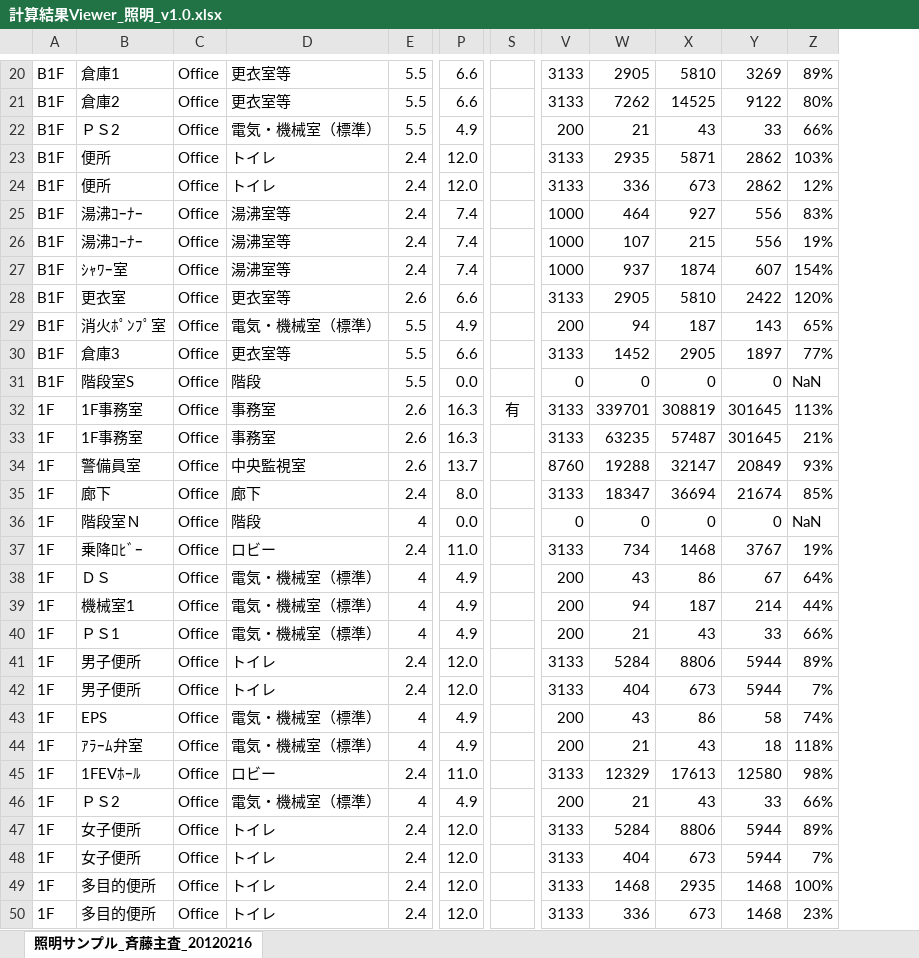
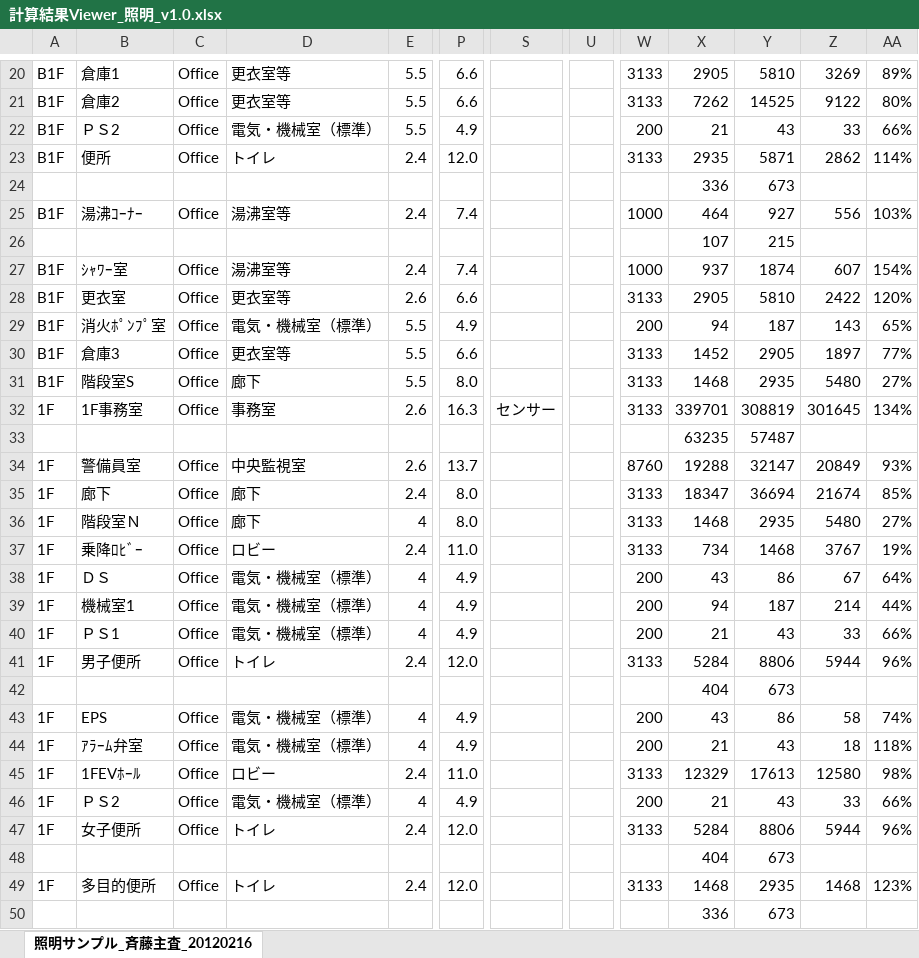
Before and after one commit to WEBPRO-NR/BESJP_Webpro_RouteB, an Excel workbook: ★結果ビューア/計算結果Viewer_照明_v1.0.xlsx, sheet 照明サンプル_斉藤主査_20120216, drawn as a sheet; only a part is shown, gaps mark what is left out; values as stored, in another font and other column widths than the file's, no borders; conditional formats not drawn; removed rows and columns are numbered as before the commit, all else as after; rows hold the shown columns only; the diff covers the shown part only; the diff names each change by its address in the sheet, - before the commit and + after, or states it on an @@ line.

```diff
--- a/★結果ビューア/計算結果Viewer_照明_v1.0.xlsx (sheet 照明サンプル_斉藤主査_20120216)
+++ b/★結果ビューア/計算結果Viewer_照明_v1.0.xlsx (sheet 照明サンプル_斉藤主査_20120216)
-column S, row 32: 有
+column S, row 32: センサー
+column U, empty
-AA23: 103%
+AA23: 114%
-row 24: B1F | 便所 | Office | トイレ | 2.4 | 12.0 |  | 3133 | 336 | 673 | 2862 | 12%
+row 24:  |  |  |  |  |  |  |  |  | 336 | 673
-AA25: 83%
+AA25: 103%
-row 26: B1F | 湯沸ｺｰﾅｰ | Office | 湯沸室等 | 2.4 | 7.4 |  | 1000 | 107 | 215 | 556 | 19%
+row 26:  |  |  |  |  |  |  |  |  | 107 | 215
-D31: 階段
+D31: 廊下
-P31: 0.0
+P31: 8.0
-W31: 0
+W31: 3133
-X31: 0
+X31: 1468
-Y31: 0
+Y31: 2935
-Z31: 0
+Z31: 5480
-AA31: NaN
+AA31: 27%
-AA32: 113%
+AA32: 134%
-row 33: 1F | 1F事務室 | Office | 事務室 | 2.6 | 16.3 |  | 3133 | 63235 | 57487 | 301645 | 21%
+row 33:  |  |  |  |  |  |  |  |  | 63235 | 57487
-D36: 階段
+D36: 廊下
-P36: 0.0
+P36: 8.0
-W36: 0
+W36: 3133
-X36: 0
+X36: 1468
-Y36: 0
+Y36: 2935
-Z36: 0
+Z36: 5480
-AA36: NaN
+AA36: 27%
-AA41: 89%
+AA41: 96%
-row 42: 1F | 男子便所 | Office | トイレ | 2.4 | 12.0 |  | 3133 | 404 | 673 | 5944 | 7%
+row 42:  |  |  |  |  |  |  |  |  | 404 | 673
-AA47: 89%
+AA47: 96%
-row 48: 1F | 女子便所 | Office | トイレ | 2.4 | 12.0 |  | 3133 | 404 | 673 | 5944 | 7%
+row 48:  |  |  |  |  |  |  |  |  | 404 | 673
-AA49: 100%
+AA49: 123%
-row 50: 1F | 多目的便所 | Office | トイレ | 2.4 | 12.0 |  | 3133 | 336 | 673 | 1468 | 23%
+row 50:  |  |  |  |  |  |  |  |  | 336 | 673
```
Also changed, not shown: 42 added rows, 42 removed rows and 169 edited cells elsewhere in this sheet, ★結果ビューア/計算結果Viewer_換気_v1.0.xlsx, 12 other files.
